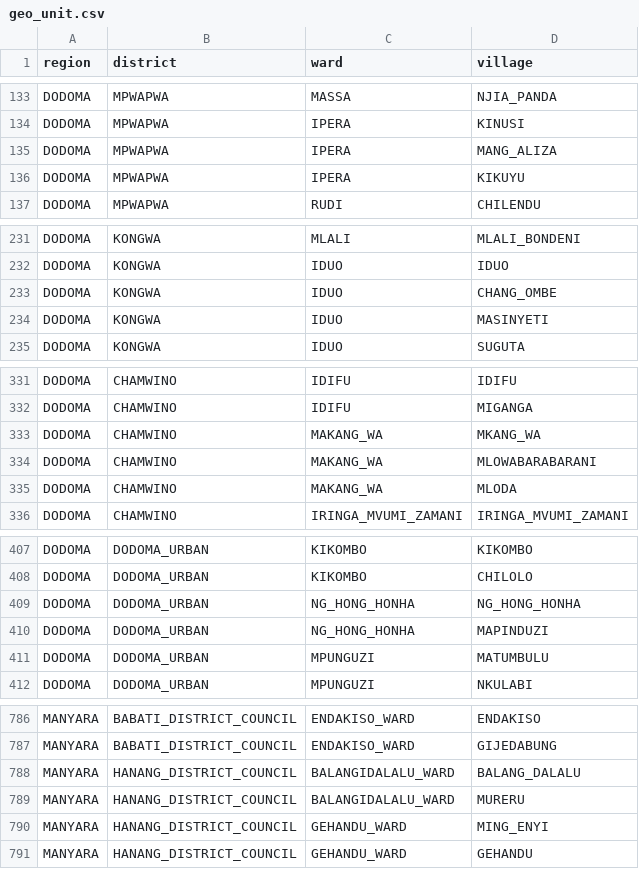
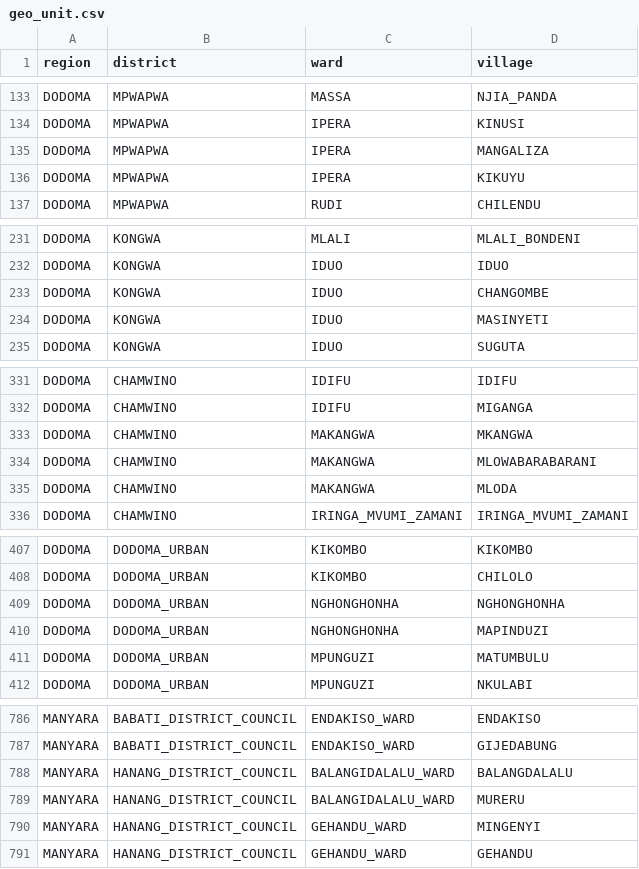
Before and after one commit to clarlars/app-designer, a CSV file: app/config/assets/csv/geo_unit.csv, drawn as a sheet; only a part is shown, gaps mark what is left out; the diff covers the shown part only.

```diff
--- a/app/config/assets/csv/geo_unit.csv
+++ b/app/config/assets/csv/geo_unit.csv
@@ -134,3 +134,3 @@ DODOMA,MPWAPWA,MASSA,NJIA_PANDA
 DODOMA,MPWAPWA,IPERA,KINUSI
-DODOMA,MPWAPWA,IPERA,MANG_ALIZA
+DODOMA,MPWAPWA,IPERA,MANGALIZA
 DODOMA,MPWAPWA,IPERA,KIKUYU
@@ -232,3 +232,3 @@ DODOMA,KONGWA,MLALI,MLALI_BONDENI
 DODOMA,KONGWA,IDUO,IDUO
-DODOMA,KONGWA,IDUO,CHANG_OMBE
+DODOMA,KONGWA,IDUO,CHANGOMBE
 DODOMA,KONGWA,IDUO,MASINYETI
@@ -332,5 +332,5 @@ DODOMA,CHAMWINO,IDIFU,IDIFU
 DODOMA,CHAMWINO,IDIFU,MIGANGA
-DODOMA,CHAMWINO,MAKANG_WA,MKANG_WA
-DODOMA,CHAMWINO,MAKANG_WA,MLOWABARABARANI
-DODOMA,CHAMWINO,MAKANG_WA,MLODA
+DODOMA,CHAMWINO,MAKANGWA,MKANGWA
+DODOMA,CHAMWINO,MAKANGWA,MLOWABARABARANI
+DODOMA,CHAMWINO,MAKANGWA,MLODA
 DODOMA,CHAMWINO,IRINGA_MVUMI_ZAMANI,IRINGA_MVUMI_ZAMANI
@@ -408,4 +408,4 @@ DODOMA,DODOMA_URBAN,KIKOMBO,KIKOMBO
 DODOMA,DODOMA_URBAN,KIKOMBO,CHILOLO
-DODOMA,DODOMA_URBAN,NG_HONG_HONHA,NG_HONG_HONHA
-DODOMA,DODOMA_URBAN,NG_HONG_HONHA,MAPINDUZI
+DODOMA,DODOMA_URBAN,NGHONGHONHA,NGHONGHONHA
+DODOMA,DODOMA_URBAN,NGHONGHONHA,MAPINDUZI
 DODOMA,DODOMA_URBAN,MPUNGUZI,MATUMBULU
@@ -787,5 +787,5 @@ MANYARA,BABATI_DISTRICT_COUNCIL,ENDAKISO_WARD,ENDAKISO
 MANYARA,BABATI_DISTRICT_COUNCIL,ENDAKISO_WARD,GIJEDABUNG
-MANYARA,HANANG_DISTRICT_COUNCIL,BALANGIDALALU_WARD,BALANG_DALALU
+MANYARA,HANANG_DISTRICT_COUNCIL,BALANGIDALALU_WARD,BALANGDALALU
 MANYARA,HANANG_DISTRICT_COUNCIL,BALANGIDALALU_WARD,MURERU
-MANYARA,HANANG_DISTRICT_COUNCIL,GEHANDU_WARD,MING_ENYI
+MANYARA,HANANG_DISTRICT_COUNCIL,GEHANDU_WARD,MINGENYI
 MANYARA,HANANG_DISTRICT_COUNCIL,GEHANDU_WARD,GEHANDU
```
Also changed, not shown: 42 edited cells elsewhere in this file.
